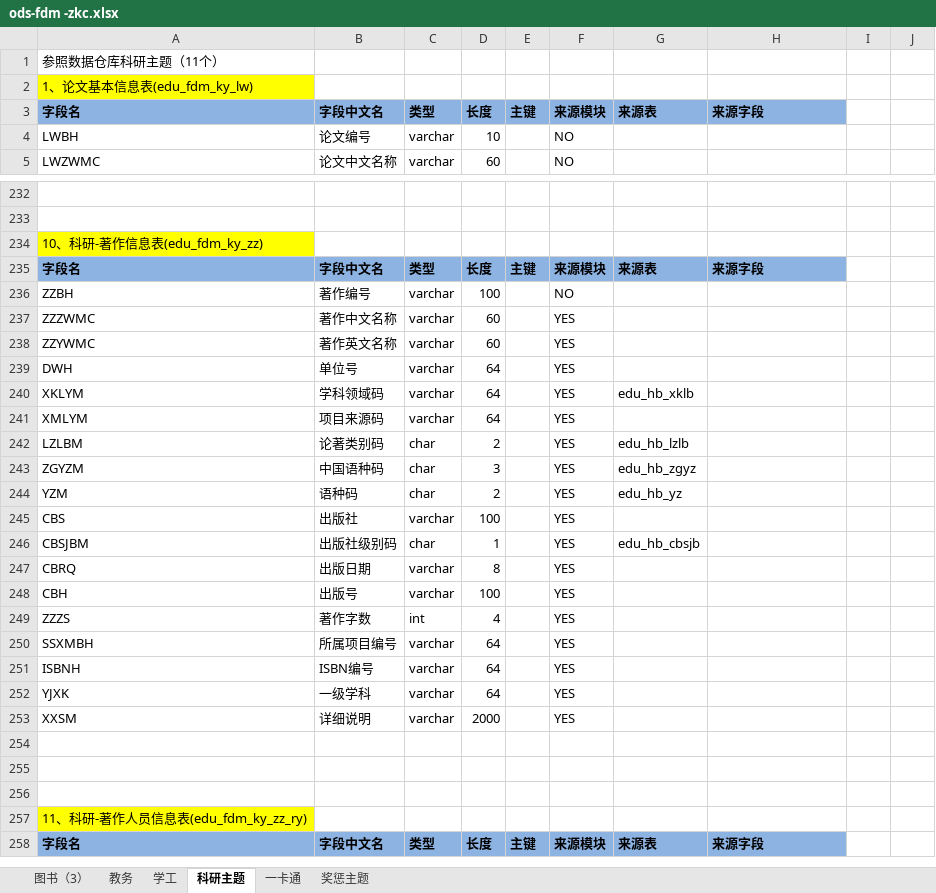
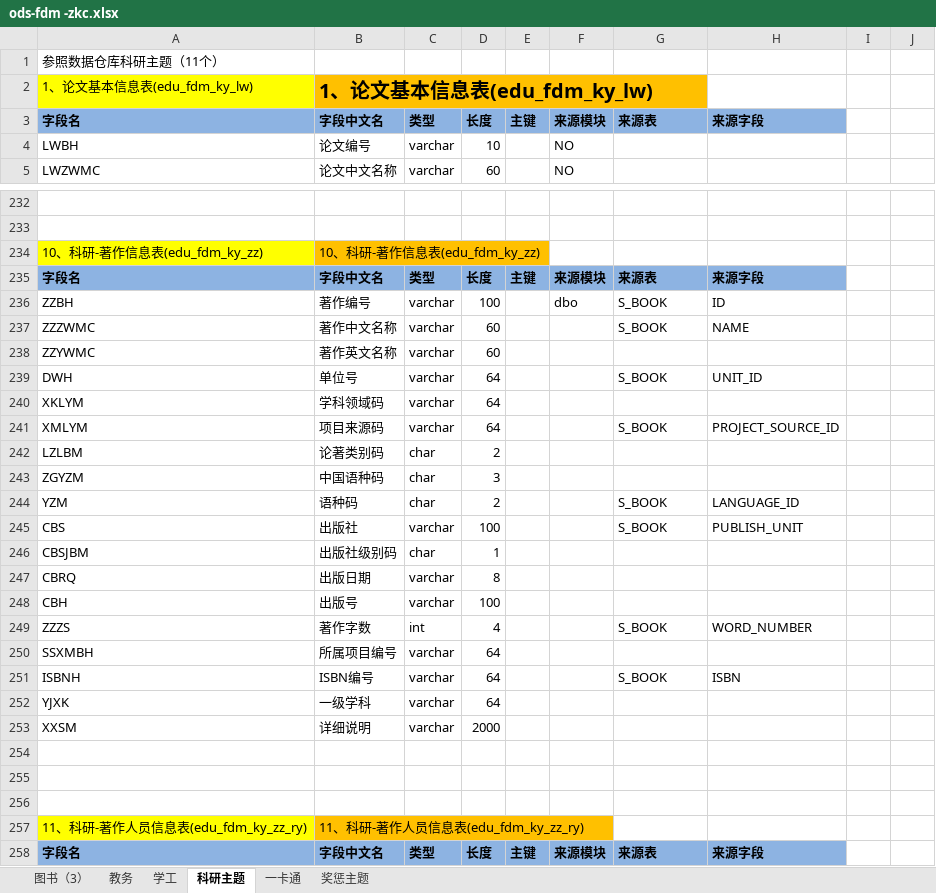
Before and after one commit to msw822/cqes_dev, an Excel workbook: 重庆二师_Dev/doc/ods-fdm -zkc.xlsx, sheet 科研主题, drawn as a sheet; only a part is shown, gaps mark what is left out; values as stored, in another font and other column widths than the file's, no borders; the diff covers the shown part only; the diff names each change by its address in the sheet, - before the commit and + after, or states it on an @@ line.

```diff
--- a/重庆二师_Dev/doc/ods-fdm -zkc.xlsx (sheet 科研主题)
+++ b/重庆二师_Dev/doc/ods-fdm -zkc.xlsx (sheet 科研主题)
-B2: (empty)
+B2: 1、论文基本信息表(edu_fdm_ky_lw)
-B2 fill: none
+B2 fill: #FFC000
-B234: (empty)
+B234: 10、科研-著作信息表(edu_fdm_ky_zz)
-B234 fill: none
+B234 fill: #FFC000
-F236: NO
+F236: dbo
-G236:G237: (empty)
+G236:G237: S_BOOK
-H236: (empty)
+H236: ID
-F237:F253: YES
+F237:F253: (empty)
-H237: (empty)
+H237: NAME
-G239: (empty)
+G239: S_BOOK
-H239: (empty)
+H239: UNIT_ID
-G240: edu_hb_xklb
+G240: (empty)
-G241: (empty)
+G241: S_BOOK
-H241: (empty)
+H241: PROJECT_SOURCE_ID
-G242: edu_hb_lzlb
+G242: (empty)
-G243: edu_hb_zgyz
+G243: (empty)
-G244: edu_hb_yz
+G244: S_BOOK
-H244: (empty)
+H244: LANGUAGE_ID
-G245: (empty)
+G245: S_BOOK
-H245: (empty)
+H245: PUBLISH_UNIT
-G246: edu_hb_cbsjb
+G246: (empty)
-G249: (empty)
+G249: S_BOOK
-H249: (empty)
+H249: WORD_NUMBER
-G251: (empty)
+G251: S_BOOK
-H251: (empty)
+H251: ISBN
-B257: (empty)
+B257: 11、科研-著作人员信息表(edu_fdm_ky_zz_ry)
-B257 fill: none
+B257 fill: #FFC000
```
Also changed, not shown: 53 edited cells and cell formats elsewhere in this sheet.
